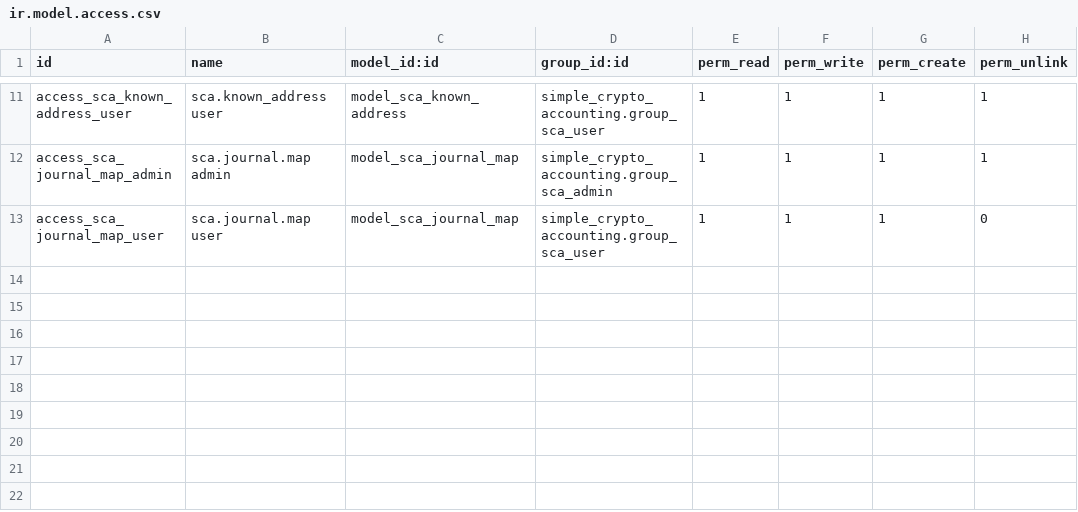
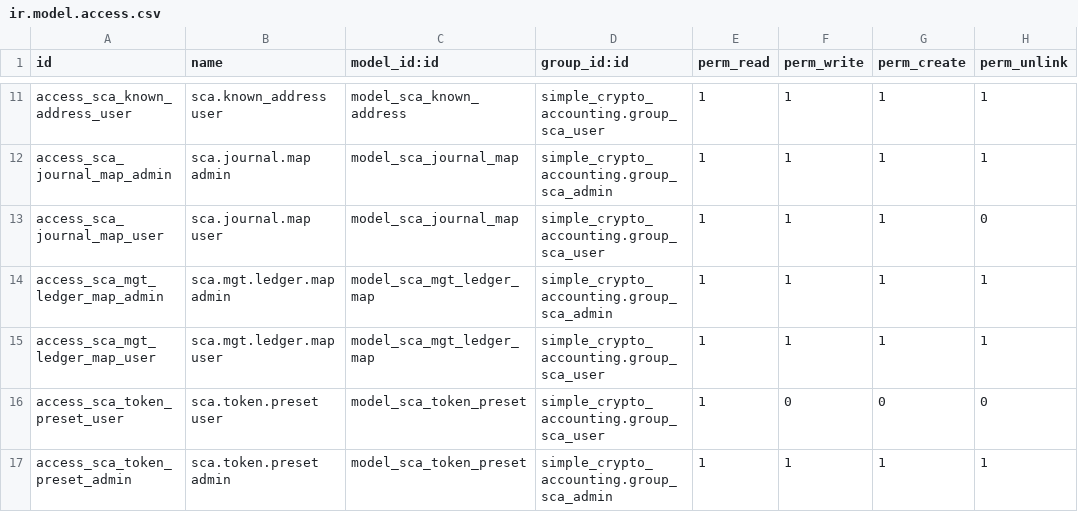
Before and after one commit to jito-dev/Odoo17-custom-addons, a CSV file: simple_crypto_accounting/security/ir.model.access.csv, drawn as a sheet; only a part is shown, gaps mark what is left out.

```diff
--- a/simple_crypto_accounting/security/ir.model.access.csv
+++ b/simple_crypto_accounting/security/ir.model.access.csv
@@ -13 +13,5 @@ access_sca_journal_map_admin,sca.journal.map admin,model_sca_journal_map,simple_
 access_sca_journal_map_user,sca.journal.map user,model_sca_journal_map,simple_crypto_accounting.group_sca_user,1,1,1,0
+access_sca_mgt_ledger_map_admin,sca.mgt.ledger.map admin,model_sca_mgt_ledger_map,simple_crypto_accounting.group_sca_admin,1,1,1,1
+access_sca_mgt_ledger_map_user,sca.mgt.ledger.map user,model_sca_mgt_ledger_map,simple_crypto_accounting.group_sca_user,1,1,1,1
+access_sca_token_preset_user,sca.token.preset user,model_sca_token_preset,simple_crypto_accounting.group_sca_user,1,0,0,0
+access_sca_token_preset_admin,sca.token.preset admin,model_sca_token_preset,simple_crypto_accounting.group_sca_admin,1,1,1,1
```
Also changed, not shown: jito_ledger_core/security/ir.model.access.csv, 56 other files.
